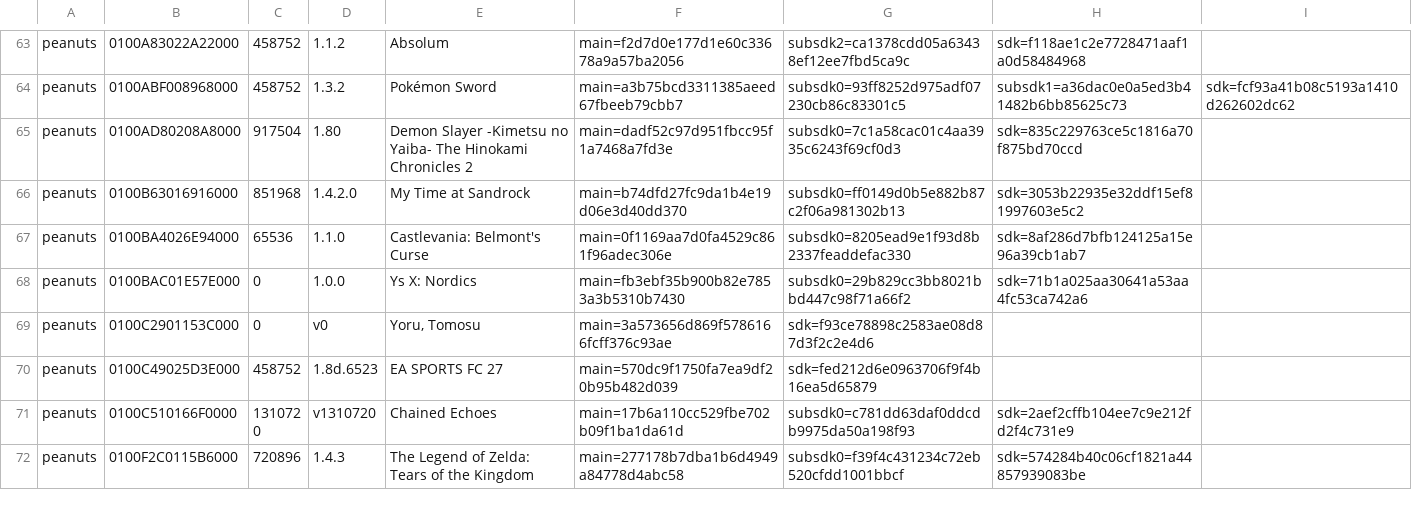
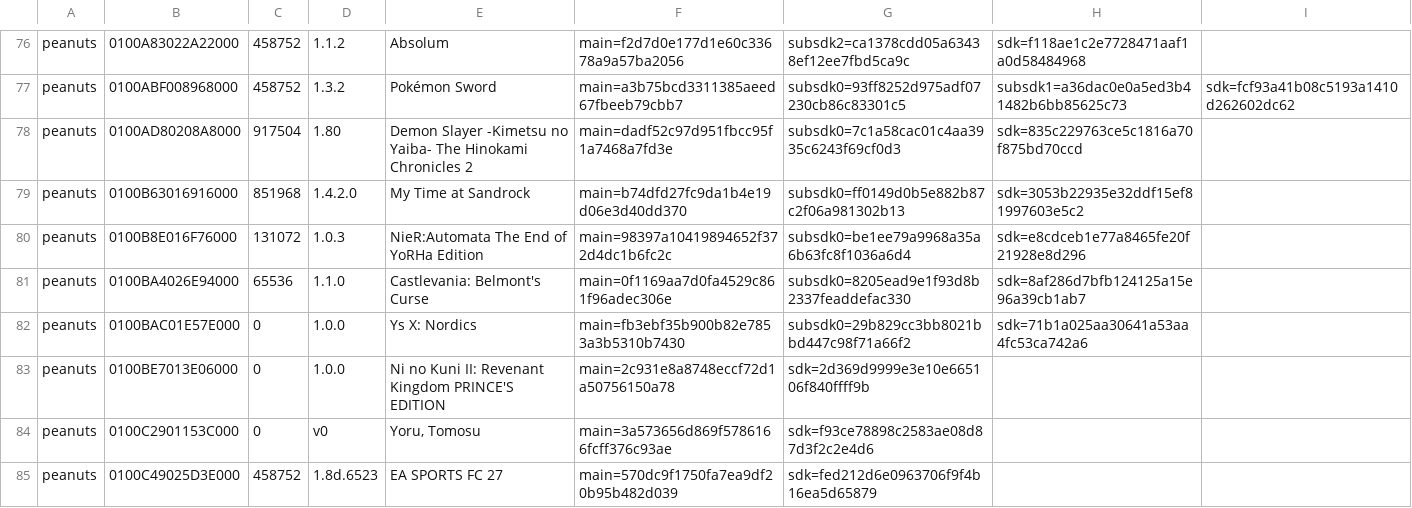
Before and after one commit to tapionallanaire/eden-duo, a TSV file: src/android/app/src/main/assets/native_games.tsv, drawn as a sheet; only a part is shown, gaps mark what is left out; the shorter side is filled out with more unchanged rows; the diff covers the shown part only.

Commit message:
Refresh Duet native catalog from synchronized Android forks
Recognize 14 additional titles and 18 additional builds relative to 1.3.2, retaining all existing registrations. Build the embedded hosts and compilers from the corresponding private distribution inputs.

```diff
--- a/src/android/app/src/main/assets/native_games.tsv
+++ b/src/android/app/src/main/assets/native_games.tsv
@@ -66,4 +79,6 @@ peanuts	0100AD80208A8000	917504	1.80	Demon Slayer -Kimetsu no Yaiba- The Hinokam
 peanuts	0100B63016916000	851968	1.4.2.0	My Time at Sandrock	main=b74dfd27fc9da1b4e19d06e3d40dd370	subsdk0=ff0149d0b5e882b87c2f06a981302b13	sdk=3053b22935e32ddf15ef81997603e5c2
+peanuts	0100B8E016F76000	131072	1.0.3	NieR:Automata The End of YoRHa Edition	main=98397a10419894652f372d4dc1b6fc2c	subsdk0=be1ee79a9968a35a6b63fc8f1036a6d4	sdk=e8cdceb1e77a8465fe20f21928e8d296
 peanuts	0100BA4026E94000	65536	1.1.0	Castlevania: Belmont's Curse	main=0f1169aa7d0fa4529c861f96adec306e	subsdk0=8205ead9e1f93d8b2337feaddefac330	sdk=8af286d7bfb124125a15e96a39cb1ab7
 peanuts	0100BAC01E57E000	0	1.0.0	Ys X: Nordics	main=fb3ebf35b900b82e7853a3b5310b7430	subsdk0=29b829cc3bb8021bbd447c98f71a66f2	sdk=71b1a025aa30641a53aa4fc53ca742a6
+peanuts	0100BE7013E06000	0	1.0.0	Ni no Kuni II: Revenant Kingdom PRINCE'S EDITION	main=2c931e8a8748eccf72d1a50756150a78	sdk=2d369d9999e3e10e665106f840ffff9b
 peanuts	0100C2901153C000	0	v0	Yoru, Tomosu	main=3a573656d869f5786166fcff376c93ae	sdk=f93ce78898c2583ae08d87d3f2c2e4d6
```
Also changed, not shown: 16 added rows elsewhere in this file, 2 other files.
